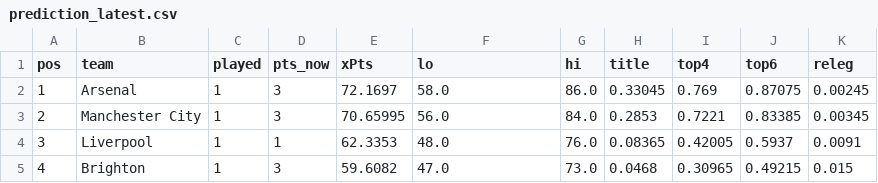
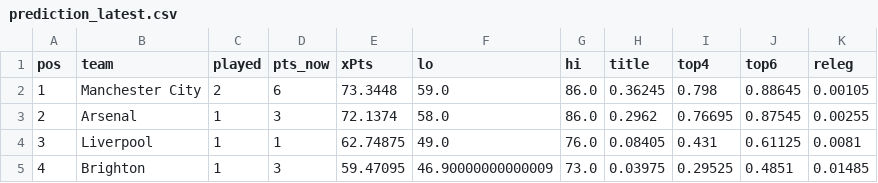
Before and after one commit to shanbhag003/pl-supercomputer, a CSV file: outputs/prediction_latest.csv, drawn as a sheet; only a part is shown; the diff covers the shown part only.

```diff
--- a/outputs/prediction_latest.csv
+++ b/outputs/prediction_latest.csv
@@ -1,5 +1,5 @@
 pos,team,played,pts_now,xPts,lo,hi,title,top4,top6,releg
-1,Arsenal,1,3,72.1697,58.0,86.0,0.33045,0.769,0.87075,0.00245
-2,Manchester City,1,3,70.65995,56.0,84.0,0.2853,0.7221,0.83385,0.00345
-3,Liverpool,1,1,62.3353,48.0,76.0,0.08365,0.42005,0.5937,0.0091
-4,Brighton,1,3,59.6082,47.0,73.0,0.0468,0.30965,0.49215,0.015
+1,Manchester City,2,6,73.3448,59.0,86.0,0.36245,0.798,0.88645,0.00105
+2,Arsenal,1,3,72.1374,58.0,86.0,0.2962,0.76695,0.87545,0.00255
+3,Liverpool,1,1,62.74875,49.0,76.0,0.08405,0.431,0.61125,0.0081
+4,Brighton,1,3,59.47095,46.90000000000009,73.0,0.03975,0.29525,0.4851,0.01485
```
Also changed, not shown: 94 edited cells elsewhere in this file, outputs/match_predictions.csv, outputs/position_matrix.csv, 7 other files.
